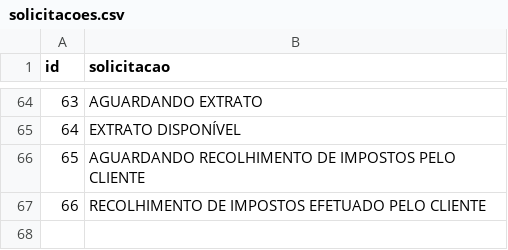
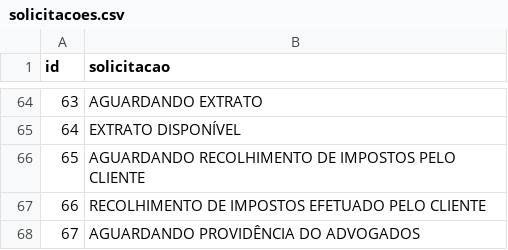
Before and after one commit to gustavor/CPWebV3, a CSV file: files/sql/solicitacoes.csv, drawn as a sheet; only a part is shown, gaps mark what is left out; the diff names each change by its address in the sheet, - before the commit and + after, or states it on an @@ line.

Commit message:
adicionando solicitação necessária

```diff
--- a/files/sql/solicitacoes.csv
+++ b/files/sql/solicitacoes.csv
+row 68: 67 | AGUARDANDO PROVIDÊNCIA DO ADVOGADOS
```
